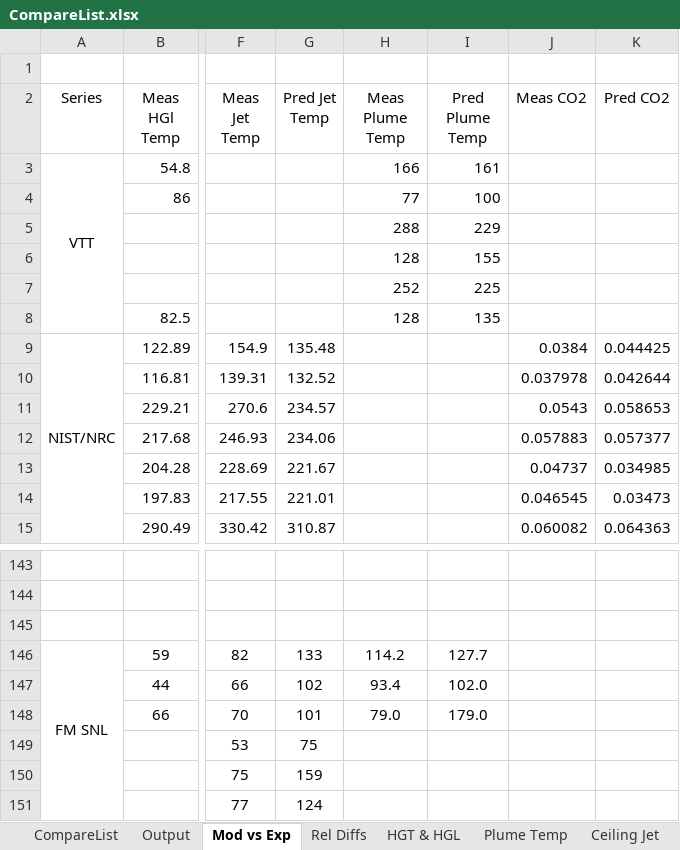
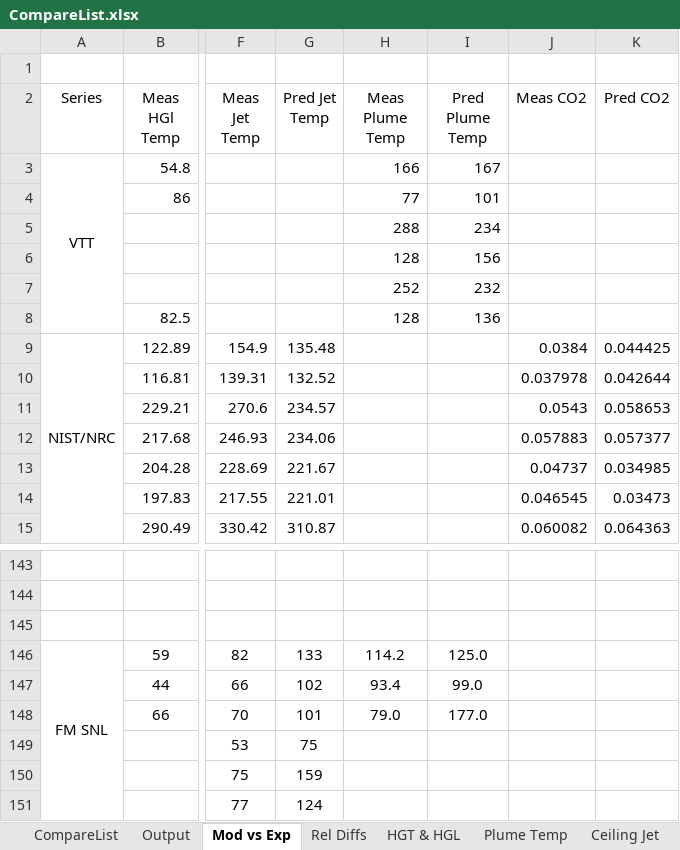
Before and after one commit to firesmokebot/cfast, an Excel workbook: Validation/Analysis/CompareList.xlsx, sheet Mod vs Exp, drawn as a sheet; only a part is shown, gaps mark what is left out; values as stored, in another font and other column widths than the file's, no borders; the diff names each change by its address in the sheet, - before the commit and + after, or states it on an @@ line.

Commit message:
Plume temperature calculation updated to be consistent with all three possible combinations (fire and target in lower layer, both in upper layer or split between the layers). All three use Heskestad's correlation for now.  Will try McCaffrey's correlation too and see which provides better comparisons with validation data.

```diff
--- a/Validation/Analysis/CompareList.xlsx (sheet Mod vs Exp)
+++ b/Validation/Analysis/CompareList.xlsx (sheet Mod vs Exp)
-I3 (Pred Plume Temp): 161
+I3 (Pred Plume Temp): 167
-I4 (Pred Plume Temp): 100
+I4 (Pred Plume Temp): 101
-I5 (Pred Plume Temp): 229
+I5 (Pred Plume Temp): 234
-I6 (Pred Plume Temp): 155
+I6 (Pred Plume Temp): 156
-I7 (Pred Plume Temp): 225
+I7 (Pred Plume Temp): 232
-I8 (Pred Plume Temp): 135
+I8 (Pred Plume Temp): 136
-I146 (Pred Plume Temp): 127.7
+I146 (Pred Plume Temp): 125.0
-I147 (Pred Plume Temp): 102.0
+I147 (Pred Plume Temp): 99.0
-I148 (Pred Plume Temp): 179.0
+I148 (Pred Plume Temp): 177.0
```
Also changed, not shown: sheet Output, sheet Plume Temp, sheet Rel Diffs, formulas that keep their value, 19 other files.
